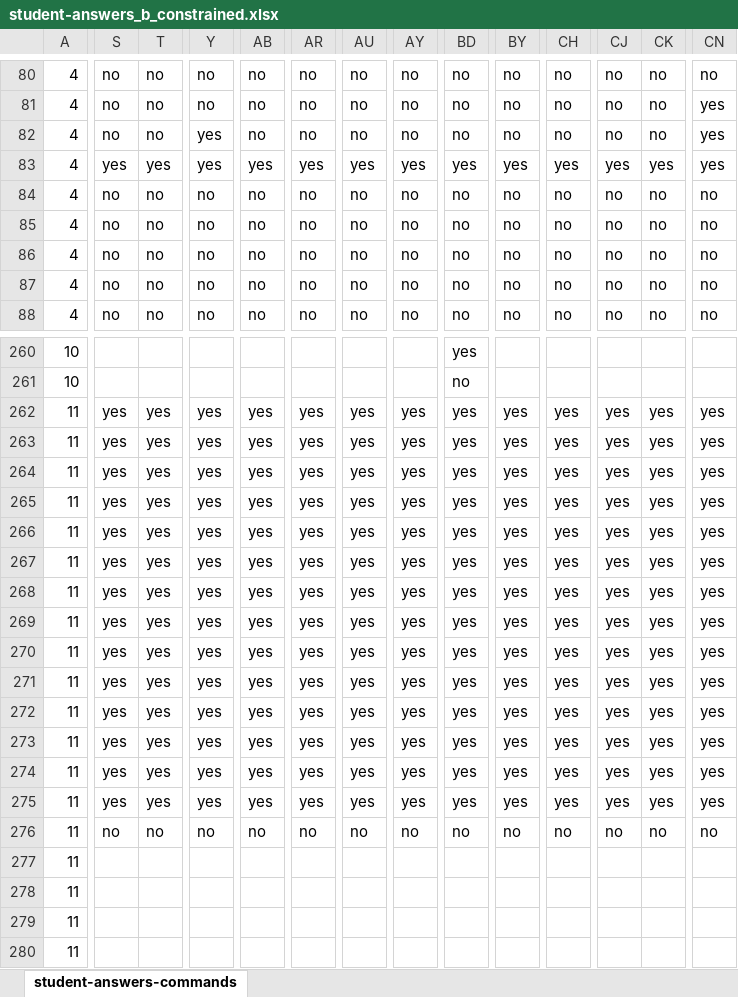
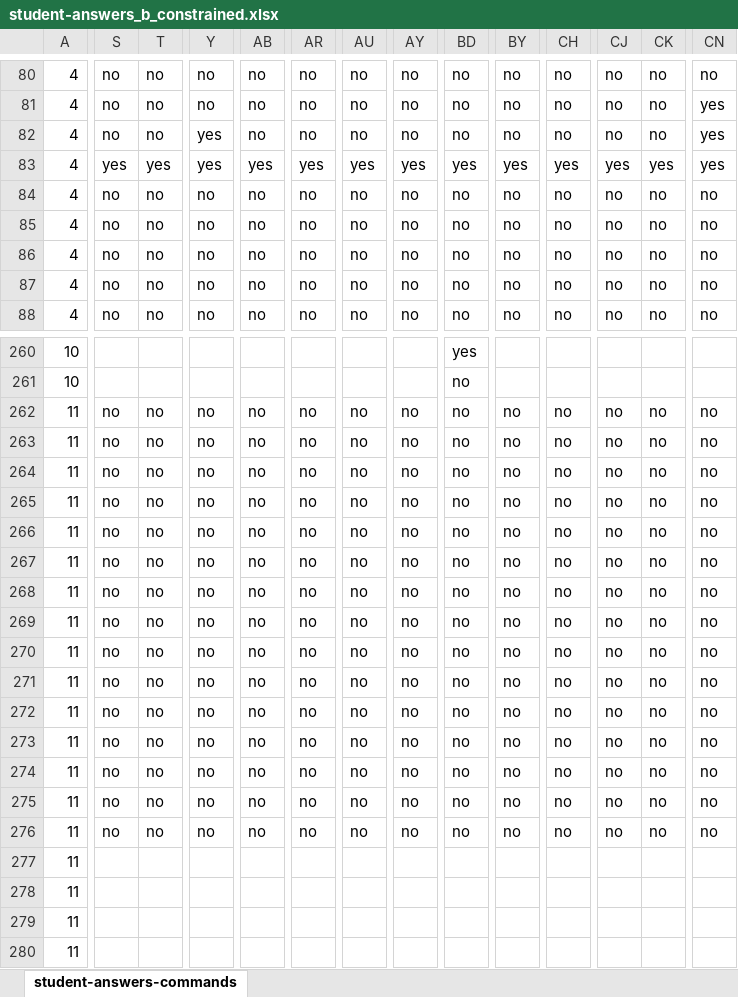
Before and after one commit to GiorgiaAuroraAdorni/bn-based-learning-networks-with-noisy-gates, an Excel workbook: data/answers/virtual/student-answers_b_constrained.xlsx, sheet student-answers-commands, drawn as a sheet; only a part is shown, gaps mark what is left out; values as stored, in another font and other column widths than the file's, no borders; the diff covers the shown part only; the diff names each change by its address in the sheet, - before the commit and + after, or states it on an @@ line.

Commit message:
Updated student answer files that presented an important bug:
failing students were assigned the answer yes instead of no

```diff
--- a/data/answers/virtual/student-answers_b_constrained.xlsx (sheet student-answers-commands)
+++ b/data/answers/virtual/student-answers_b_constrained.xlsx (sheet student-answers-commands)
-S262:S275: yes
+S262:S275: no
-T262:T275: yes
+T262:T275: no
-Y262:Y275: yes
+Y262:Y275: no
-AB262:AB275: yes
+AB262:AB275: no
-AR262:AR275: yes
+AR262:AR275: no
-AU262:AU275: yes
+AU262:AU275: no
-AY262:AY275: yes
+AY262:AY275: no
-BD262:BD275: yes
+BD262:BD275: no
-BY262:BY275: yes
+BY262:BY275: no
-CH262:CH275: yes
+CH262:CH275: no
-CJ262:CJ275: yes
+CJ262:CJ275: no
-CK262:CK275: yes
+CK262:CK275: no
-CN262:CN275: yes
+CN262:CN275: no
```
Also changed, not shown: 887 edited cells elsewhere in this sheet.
